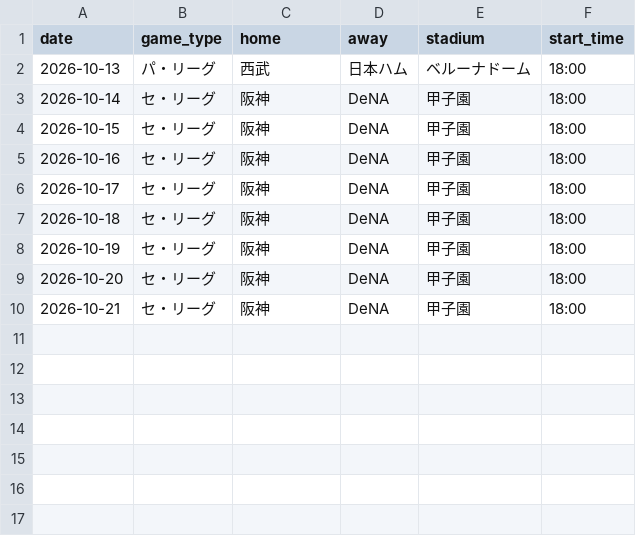
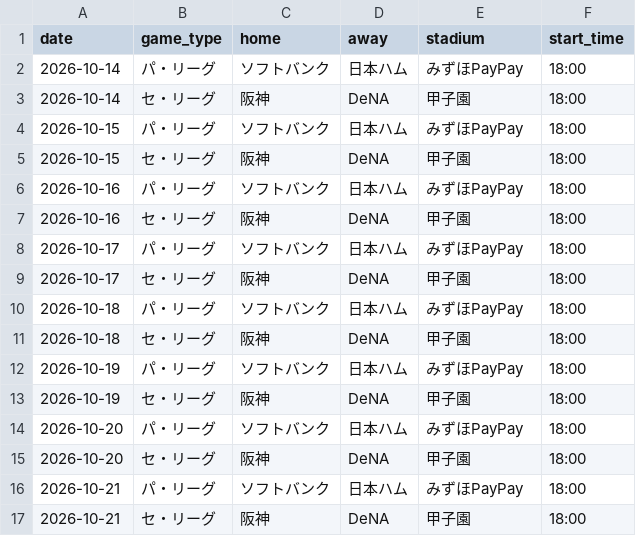
Before and after one commit to hrt2223/npb-elo, a CSV file: npb/2026/output/upcoming_schedule.csv, drawn as a sheet.

```diff
--- a/npb/2026/output/upcoming_schedule.csv
+++ b/npb/2026/output/upcoming_schedule.csv
@@ -1,10 +1,17 @@
 date,game_type,home,away,stadium,start_time
-2026-10-13,パ・リーグ,西武,日本ハム,ベルーナドーム,18:00
+2026-10-14,パ・リーグ,ソフトバンク,日本ハム,みずほPayPay,18:00
 2026-10-14,セ・リーグ,阪神,DeNA,甲子園,18:00
+2026-10-15,パ・リーグ,ソフトバンク,日本ハム,みずほPayPay,18:00
 2026-10-15,セ・リーグ,阪神,DeNA,甲子園,18:00
+2026-10-16,パ・リーグ,ソフトバンク,日本ハム,みずほPayPay,18:00
 2026-10-16,セ・リーグ,阪神,DeNA,甲子園,18:00
+2026-10-17,パ・リーグ,ソフトバンク,日本ハム,みずほPayPay,18:00
 2026-10-17,セ・リーグ,阪神,DeNA,甲子園,18:00
+2026-10-18,パ・リーグ,ソフトバンク,日本ハム,みずほPayPay,18:00
 2026-10-18,セ・リーグ,阪神,DeNA,甲子園,18:00
+2026-10-19,パ・リーグ,ソフトバンク,日本ハム,みずほPayPay,18:00
 2026-10-19,セ・リーグ,阪神,DeNA,甲子園,18:00
+2026-10-20,パ・リーグ,ソフトバンク,日本ハム,みずほPayPay,18:00
 2026-10-20,セ・リーグ,阪神,DeNA,甲子園,18:00
+2026-10-21,パ・リーグ,ソフトバンク,日本ハム,みずほPayPay,18:00
 2026-10-21,セ・リーグ,阪神,DeNA,甲子園,18:00
```
Also changed, not shown: npb/2026/output/central/elo_history.csv, npb/2026/output/elo_by_game.csv, 33 other files.
